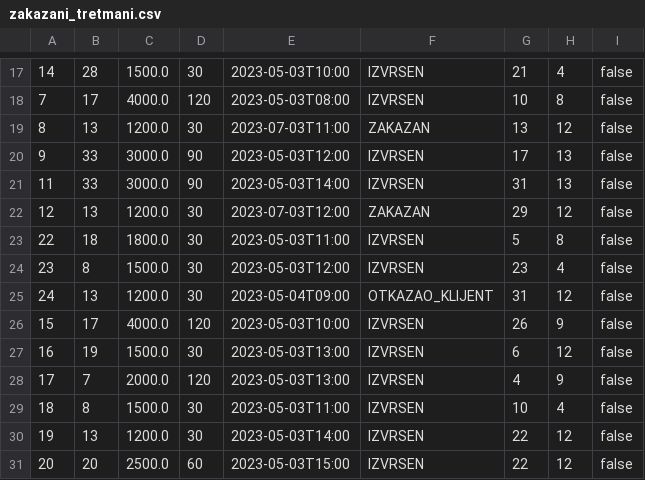
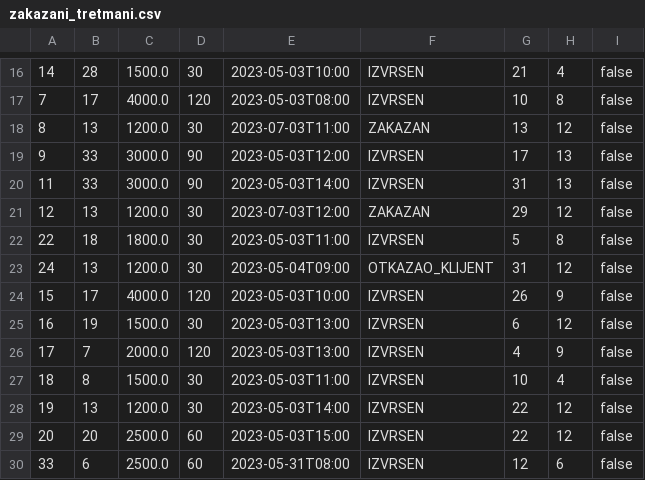
Before and after one commit to momir64/salonac, a CSV file: data/zakazani_tretmani.csv, drawn as a sheet; only a part is shown, gaps mark what is left out; the shorter side is filled out with more unchanged rows; the diff covers the shown part only.

```diff
--- a/data/zakazani_tretmani.csv
+++ b/data/zakazani_tretmani.csv
@@ -23,3 +22,2 @@
 22;18;1800.0;30;2023-05-03T11:00;IZVRSEN;5;8;false
-23;8;1500.0;30;2023-05-03T12:00;IZVRSEN;23;4;false
 24;13;1200.0;30;2023-05-04T09:00;OTKAZAO_KLIJENT;31;12;false
```
Also changed, not shown: 10 added rows and 6 removed rows elsewhere in this file, data/klijenti.csv, data/zaposleni.csv.
